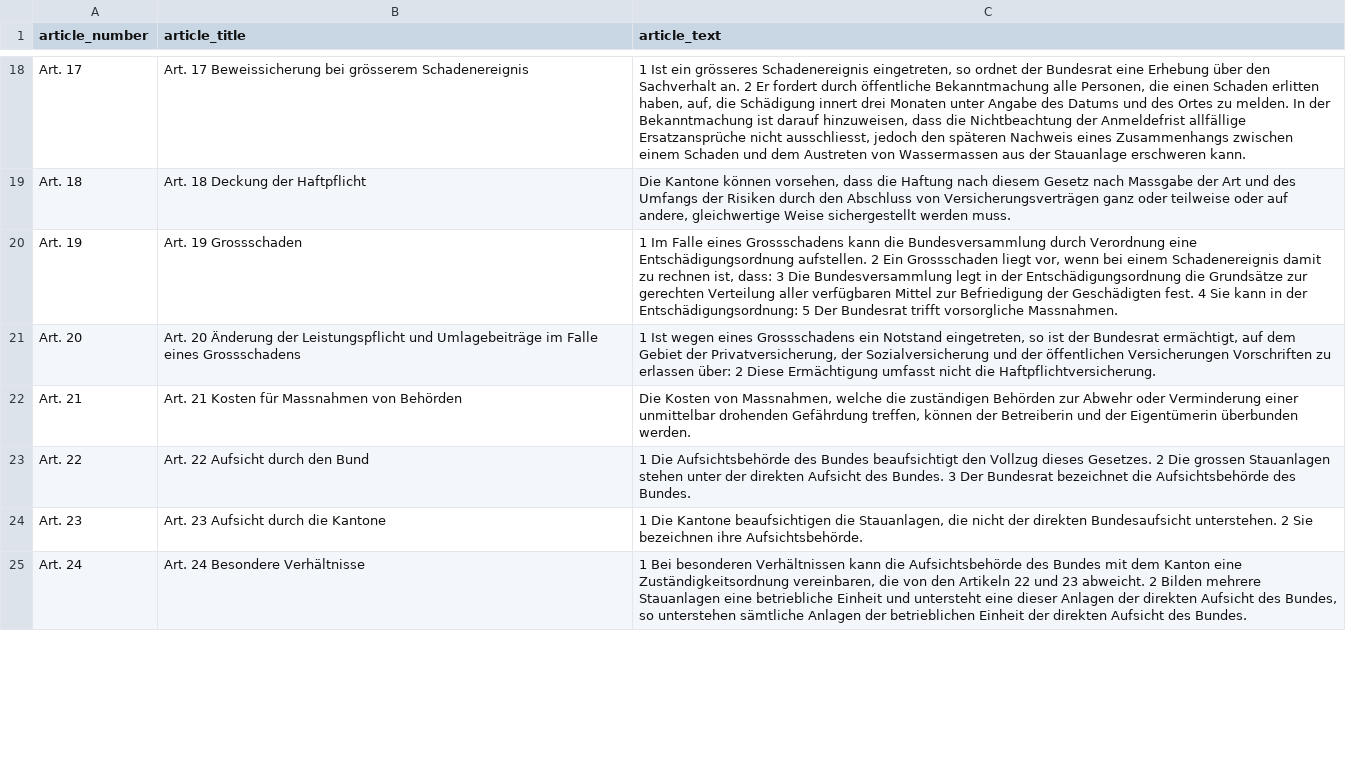
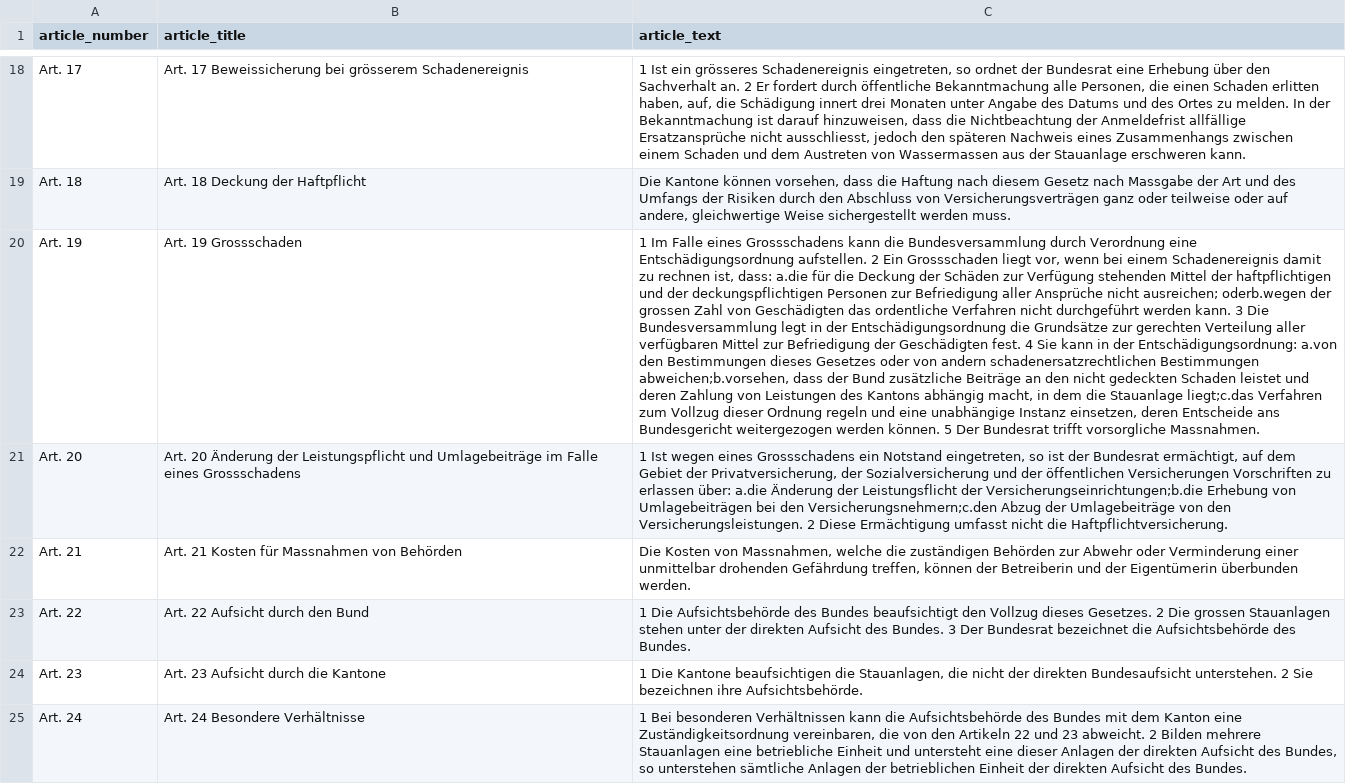
Before and after one commit to SWPFlow/floodwater_law_coding, a CSV file: Initial law processing output/SR 721.101 Bundesgesetz vom 1. Oktober 2010 über die Stauanlagen (Stauanlagengesetz, StAG).csv, drawn as a sheet; only a part is shown, gaps mark what is left out; the diff covers the shown part only; the diff names each change by its address in the sheet, - before the commit and + after, or states it on an @@ line.

```diff
--- a/Initial law processing output/SR 721.101 Bundesgesetz vom 1. Oktober 2010 über die Stauanlagen (Stauanlagengesetz, StAG).csv
+++ b/Initial law processing output/SR 721.101 Bundesgesetz vom 1. Oktober 2010 über die Stauanlagen (Stauanlagengesetz, StAG).csv
-C20 (article_text): …ist, dass: 3 Die Bundesversammlung legt in der Entschädigungsordnung die Grundsätze zur gerechten Verteilung aller verfügbaren Mittel zur Befriedigung der Geschädigten fest. 4 Sie kann in der Entschädigungsordnung: 5 Der…
+C20 (article_text): …ist, dass: a.die für die Deckung der Schäden zur Verfügung stehenden Mittel der haftpflichtigen und der deckungspflichtigen Personen zur Befriedigung aller Ansprüche nicht ausreichen; oderb.wegen der grossen Zahl von Geschädigten das ordentliche Verfahren nicht durchgeführt werden kann. 3 Die Bundesversammlung legt in der Entschädigungsordnung die Grundsätze zur gerechten Verteilung aller verfügbaren Mittel zur Befriedigung der Geschädigten fest. 4 Sie kann in der Entschädigungsordnung: a.von den Bestimmungen dieses Gesetzes oder von andern schadenersatzrechtlichen Bestimmungen abweichen;b.vorsehen, dass der Bund zusätzliche Beiträge an den nicht gedeckten Schaden leistet und deren Zahlung von Leistungen des Kantons abhängig macht, in dem die Stauanlage liegt;c.das Verfahren zum Vollzug dieser Ordnung regeln und eine unabhängige Instanz einsetzen, deren Entscheide ans Bundesgericht weitergezogen werden können. 5 Der…
-C21 (article_text): …erlassen über: 2 Diese…
+C21 (article_text): …erlassen über: a.die Änderung der Leistungsflicht der Versicherungseinrichtungen;b.die Erhebung von Umlagebeiträgen bei den Versicherungsnehmern;c.den Abzug der Umlagebeiträge von den Versicherungsleistungen. 2 Diese…
```
Also changed, not shown: 5 edited cells elsewhere in this file, Initial law processing output/SR 451.31 Verordnung vom 28. Oktober 1992 über den Schutz der Auengebiete von nationaler Bedeutung (Auenverordnung) .csv, Initial law processing output/SR 520.12 Verordnung vom 18. August 2010 über die Warnung, Alarmierung und das Sicherheitsfunknetz der Schweiz (Alarmierungs- und Sicherheitsfunkverordnung, VWAS).csv, 18 other files.
